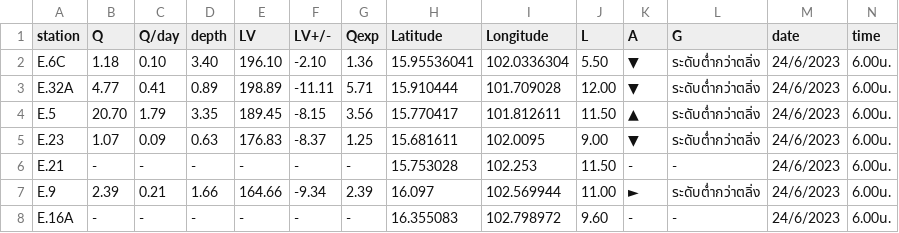
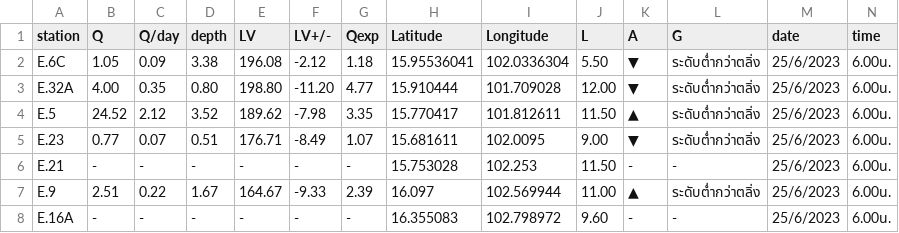
Before and after one commit to rattapong4500830013/map_stacionwater, a CSV file: station_water6.csv, drawn as a sheet; only a part is shown; the diff covers the shown part only.

```diff
--- a/station_water6.csv
+++ b/station_water6.csv
@@ -1,8 +1,8 @@
 station,Q,Q/day,depth,LV,LV+/-,Qexp,Latitude,Longitude,L,A,G,date,time
-E.6C,1.18,0.10,3.40,196.10,-2.10,1.36,15.95536041,102.0336304,5.50,▼,ระดับต่ำกว่าตลิ่ง,24/6/2023,6.00น.
-E.32A,4.77,0.41,0.89,198.89,-11.11,5.71,15.910444,101.709028,12.00,▼,ระดับต่ำกว่าตลิ่ง,24/6/2023,6.00น.
-E.5,20.70,1.79,3.35,189.45,-8.15,3.56,15.770417,101.812611,11.50,▲,ระดับต่ำกว่าตลิ่ง,24/6/2023,6.00น.
-E.23,1.07,0.09,0.63,176.83,-8.37,1.25,15.681611,102.0095,9.00,▼,ระดับต่ำกว่าตลิ่ง,24/6/2023,6.00น.
-E.21,-,-,-,-,-,-,15.753028,102.253,11.50,-,-,24/6/2023,6.00น.
-E.9,2.39,0.21,1.66,164.66,-9.34,2.39,16.097,102.569944,11.00,►,ระดับต่ำกว่าตลิ่ง,24/6/2023,6.00น.
-E.16A,-,-,-,-,-,-,16.355083,102.798972,9.60,-,-,24/6/2023,6.00น.
+E.6C,1.05,0.09,3.38,196.08,-2.12,1.18,15.95536041,102.0336304,5.50,▼,ระดับต่ำกว่าตลิ่ง,25/6/2023,6.00น.
+E.32A,4.00,0.35,0.80,198.80,-11.20,4.77,15.910444,101.709028,12.00,▼,ระดับต่ำกว่าตลิ่ง,25/6/2023,6.00น.
+E.5,24.52,2.12,3.52,189.62,-7.98,3.35,15.770417,101.812611,11.50,▲,ระดับต่ำกว่าตลิ่ง,25/6/2023,6.00น.
+E.23,0.77,0.07,0.51,176.71,-8.49,1.07,15.681611,102.0095,9.00,▼,ระดับต่ำกว่าตลิ่ง,25/6/2023,6.00น.
+E.21,-,-,-,-,-,-,15.753028,102.253,11.50,-,-,25/6/2023,6.00น.
+E.9,2.51,0.22,1.67,164.67,-9.33,2.39,16.097,102.569944,11.00,▲,ระดับต่ำกว่าตลิ่ง,25/6/2023,6.00น.
+E.16A,-,-,-,-,-,-,16.355083,102.798972,9.60,-,-,25/6/2023,6.00น.
```
Also changed, not shown: 133 edited cells elsewhere in this file, damp_water6.csv.
